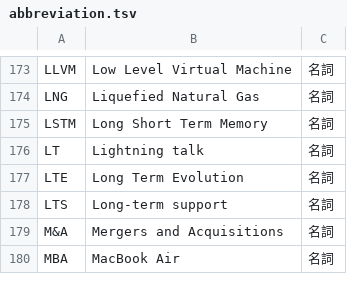
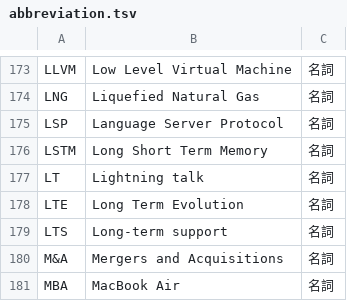
Before and after one commit to peaceiris/google-ime-dictionary, a TSV file: tsv/abbreviation.tsv, drawn as a sheet; only a part is shown, gaps mark what is left out; the diff names each change by its address in the sheet, - before the commit and + after, or states it on an @@ line.

Commit message:
Script: add LSP (Language Server Protocol)

```diff
--- a/tsv/abbreviation.tsv
+++ b/tsv/abbreviation.tsv
+row 175: LSP | Language Server Protocol | 名詞
```
Also changed, not shown: 1 other file.
